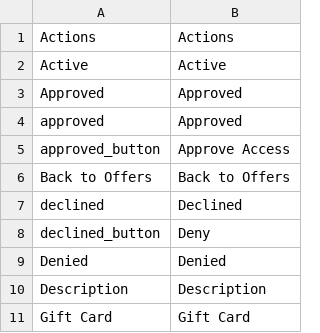
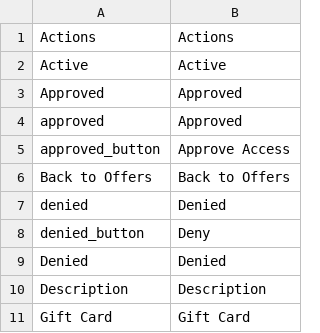
Before and after one commit to spryker/product-offer-gui, a CSV file: data/translation/Zed/en_US.csv, drawn as a sheet; only a part is shown.

```diff
--- a/data/translation/Zed/en_US.csv
+++ b/data/translation/Zed/en_US.csv
@@ -6,4 +6,4 @@ approved_button,"Approve Access"
 Back to Offers,Back to Offers
-declined,Declined
-declined_button,Deny
+denied,Denied
+denied_button,Deny
 Denied,Denied
```
Also changed, not shown: data/translation/Zed/de_DE.csv, 16 other files.
